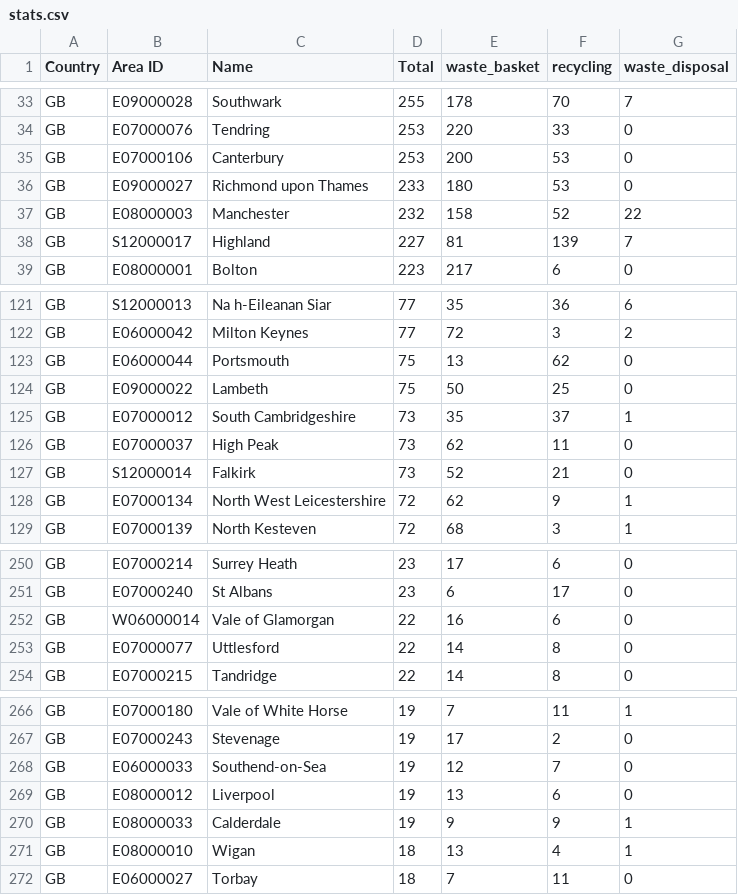
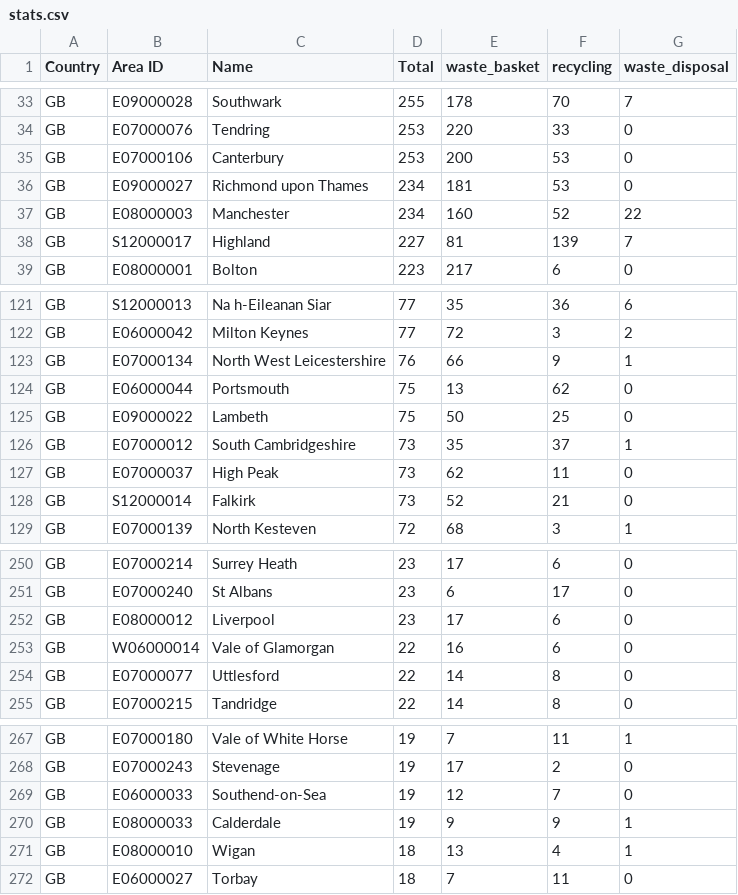
Before and after one commit to odileeds/osm-geojson, a CSV file: areas/bins/stats.csv, drawn as a sheet; only a part is shown, gaps mark what is left out; the diff covers the shown part only.

Commit message:
Update tiles and areas

```diff
--- a/areas/bins/stats.csv
+++ b/areas/bins/stats.csv
@@ -35,4 +35,4 @@ GB,E07000076,Tendring,253,220,33,0
 GB,E07000106,Canterbury,253,200,53,0
-GB,E09000027,Richmond upon Thames,233,180,53,0
-GB,E08000003,Manchester,232,158,52,22
+GB,E09000027,Richmond upon Thames,234,181,53,0
+GB,E08000003,Manchester,234,160,52,22
 GB,S12000017,Highland,227,81,139,7
@@ -122,2 +122,3 @@ GB,S12000013,Na h-Eileanan Siar,77,35,36,6
 GB,E06000042,Milton Keynes,77,72,3,2
+GB,E07000134,North West Leicestershire,76,66,9,1
 GB,E06000044,Portsmouth,75,13,62,0
@@ -127,3 +128,2 @@ GB,E07000037,High Peak,73,62,11,0
 GB,S12000014,Falkirk,73,52,21,0
-GB,E07000134,North West Leicestershire,72,62,9,1
 GB,E07000139,North Kesteven,72,68,3,1
@@ -251,2 +251,3 @@ GB,E07000214,Surrey Heath,23,17,6,0
 GB,E07000240,St Albans,23,6,17,0
+GB,E08000012,Liverpool,23,17,6,0
 GB,W06000014,Vale of Glamorgan,22,16,6,0
@@ -268,3 +269,2 @@ GB,E07000243,Stevenage,19,17,2,0
 GB,E06000033,Southend-on-Sea,19,12,7,0
-GB,E08000012,Liverpool,19,13,6,0
 GB,E08000033,Calderdale,19,9,9,1
```
Also changed, not shown: 8 edited cells elsewhere in this file, 13 other files.
